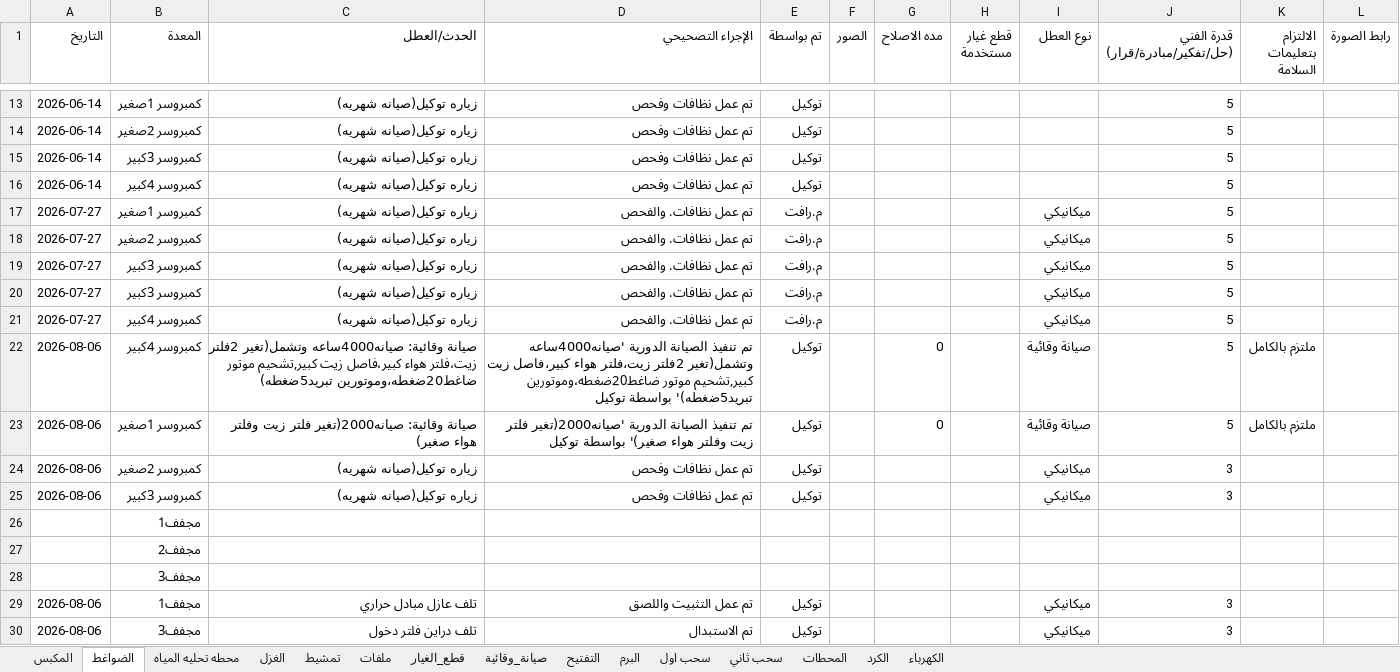
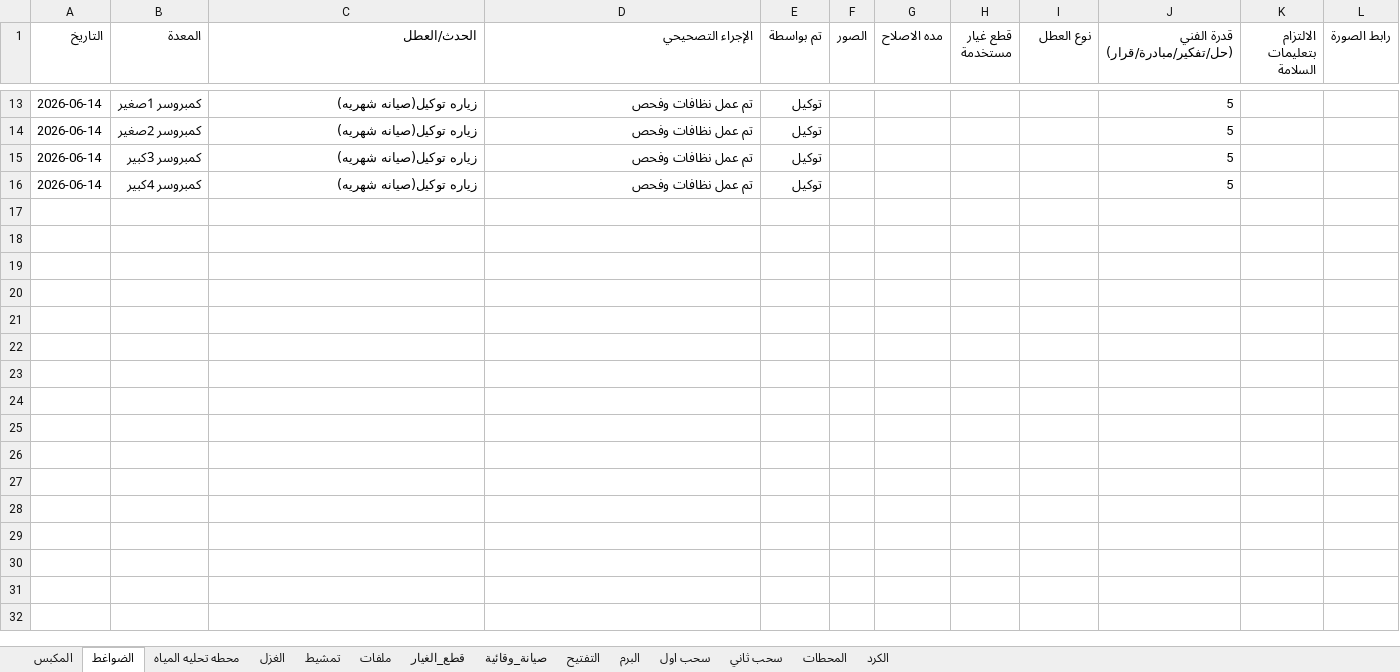
Before and after one commit to mahmedabdallh123/zahra, an Excel workbook: l9.xlsx, sheet الضواغط, drawn as a sheet; only a part is shown, gaps mark what is left out; values as stored, in another font and other column widths than the file's, no borders; the diff names each change by its address in the sheet, - before the commit and + after, or states it on an @@ line.

```diff
--- a/l9.xlsx (sheet الضواغط)
+++ b/l9.xlsx (sheet الضواغط)
-sheet tab: الكهرباء
-row 17: 2026-07-27 | كمبروسر 1صغير | زياره توكيل(صيانه شهريه) | تم عمل نظافات. والفحص | م.رافت |  |  |  | ميكانيكي | 5
-row 18: 2026-07-27 | كمبروسر 2صغير | زياره توكيل(صيانه شهريه) | تم عمل نظافات. والفحص | م.رافت |  |  |  | ميكانيكي | 5
-row 19: 2026-07-27 | كمبروسر 3كبير | زياره توكيل(صيانه شهريه) | تم عمل نظافات. والفحص | م.رافت |  |  |  | ميكانيكي | 5
-row 20: 2026-07-27 | كمبروسر 3كبير | زياره توكيل(صيانه شهريه) | تم عمل نظافات. والفحص | م.رافت |  |  |  | ميكانيكي | 5
-row 21: 2026-07-27 | كمبروسر 4كبير | زياره توكيل(صيانه شهريه) | تم عمل نظافات. والفحص | م.رافت |  |  |  | ميكانيكي | 5
-row 22: 2026-08-06 | كمبروسر 4كبير | صيانة وقائية: صيانه4000ساعه وتشمل(تغير 2فلتر زيت،فلتر هواء كبير،فاصل زيت كبير,تشحيم موتور ضاغط20ضغطه،وموتورين تبريد5ضغطه) | تم تنفيذ الصيانة الدورية 'صيانه4000ساعه وتشمل(تغير 2فلتر زيت،فلتر هواء كبير،فاصل زيت كبير,تشحيم موتور ضاغط20ضغطه،وموتورين تبريد5ضغطه)' بواسطة توكيل | توكيل |  | 0 |  | صيانة وقائية | 5 | ملتزم بالكامل
-row 23: 2026-08-06 | كمبروسر 1صغير | صيانة وقائية: صيانه2000(تغير فلتر زيت وفلتر هواء صغير) | تم تنفيذ الصيانة الدورية 'صيانه2000(تغير فلتر زيت وفلتر هواء صغير)' بواسطة توكيل | توكيل |  | 0 |  | صيانة وقائية | 5 | ملتزم بالكامل
-row 24: 2026-08-06 | كمبروسر 2صغير | زياره توكيل(صيانه شهريه) | تم عمل نظافات وفحص | توكيل |  |  |  | ميكانيكي | 3
-row 25: 2026-08-06 | كمبروسر 3كبير | زياره توكيل(صيانه شهريه) | تم عمل نظافات وفحص | توكيل |  |  |  | ميكانيكي | 3
-row 26:  | مجفف1
-row 27:  | مجفف2
-row 28:  | مجفف3
-row 29: 2026-08-06 | مجفف1 | تلف عازل مبادل حراري | تم عمل التثبيت واللصق | توكيل |  |  |  | ميكانيكي | 3
-row 30: 2026-08-06 | مجفف3 | تلف دراين فلتر دخول | تم الاستبدال | توكيل |  |  |  | ميكانيكي | 3
```
Also changed, not shown: sheet الكرد, sheet صيانة_وقائية, sheet المحطات, sheet التفتيح, sheet المكبس, sheet محطه تحليه المياه, 2 more sheets.
